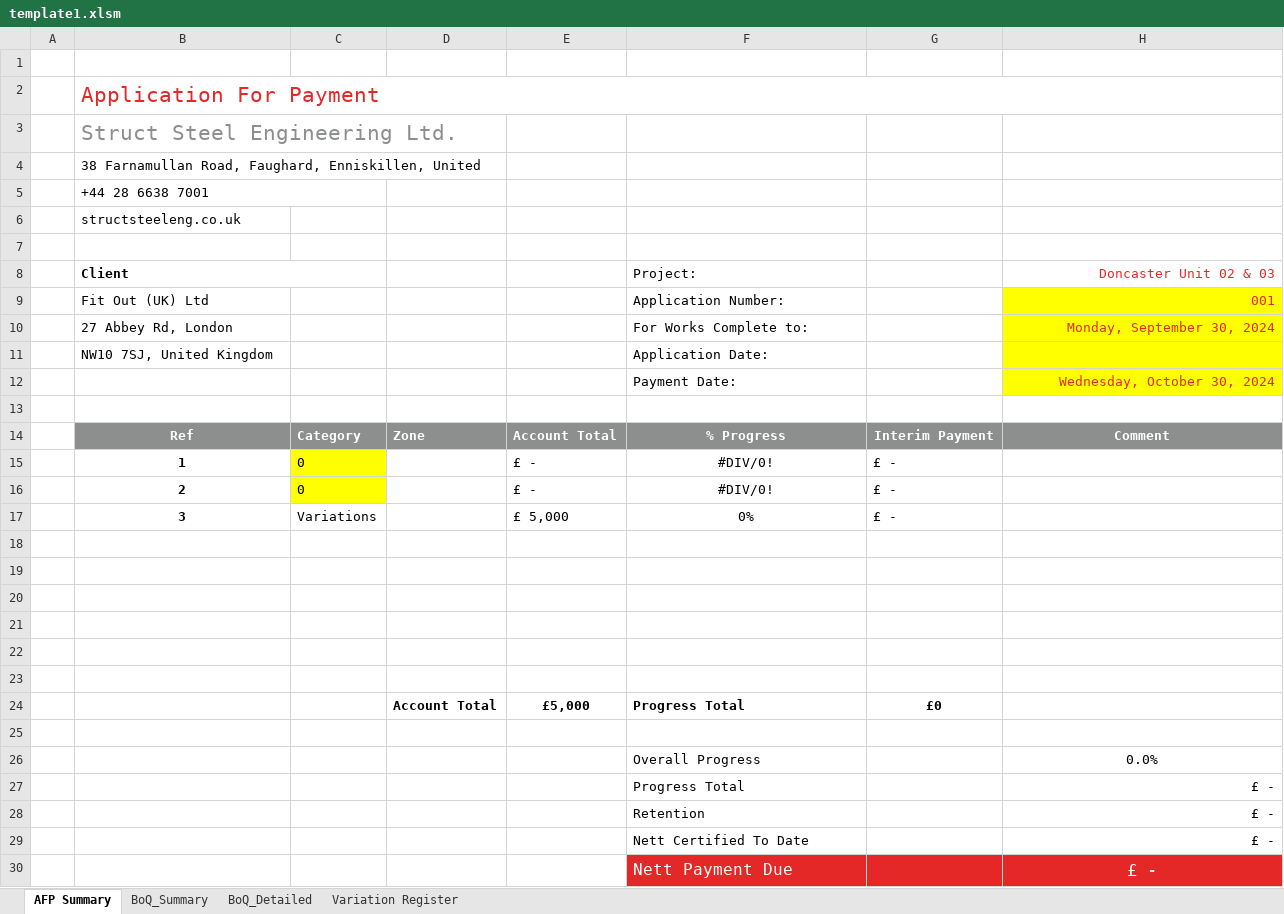
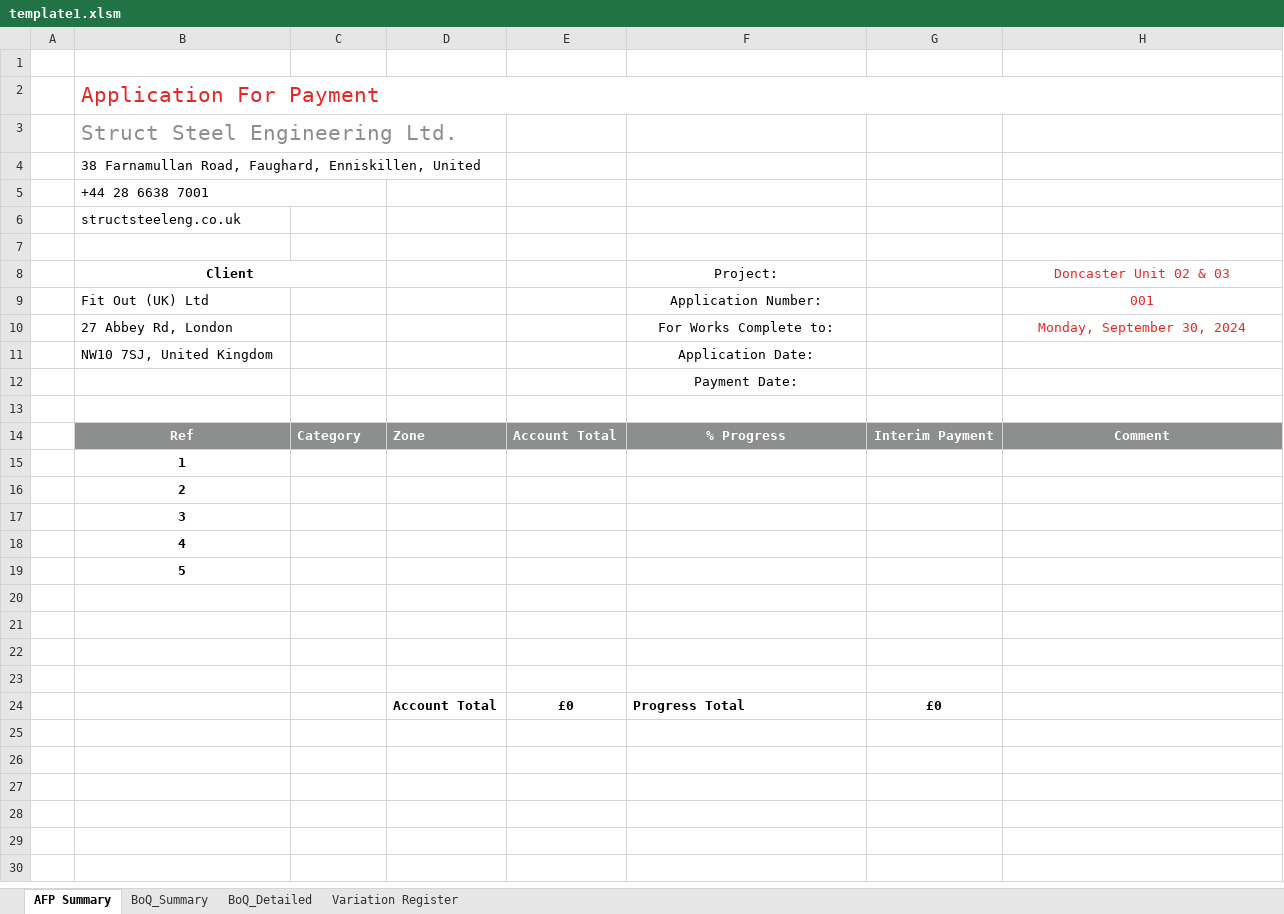
Before and after one commit to exoticaitsolutions/SteelAutomation, an Excel workbook: backend/xlsm_file_template/template1.xlsm, sheet AFP Summary, drawn as a sheet; values as stored, in another font and other column widths than the file's, no borders; charts and pictures not drawn; removed rows and columns are numbered as before the commit, all else as after; the diff names each change by its address in the sheet, - before the commit and + after, or states it on an @@ line.

```diff
--- a/backend/xlsm_file_template/template1.xlsm (sheet AFP Summary)
+++ b/backend/xlsm_file_template/template1.xlsm (sheet AFP Summary)
-B8 alignment: left
+B8 alignment: center
-F8:F12 alignment: left
+F8:F12 alignment: center
-H8:H10 alignment: right
+H8:H10 alignment: center
-H9:H12 fill: #FFFF00
+H9:H12 fill: none
-H12 (Doncaster Unit 02 & 03): Wednesday, October 30, 2024
+H12 (Doncaster Unit 02 & 03): (empty)
-row 15:  | 1 | 0 |  | £ - | #DIV/0! | £ -
-row 16:  | 2 | 0 |  | £ - | #DIV/0! | £ -
-row 17:  | 3 | Variations |  | £ 5,000 | 0% | £ -
+row 15:  | 1
+row 16:  | 2
+row 17:  | 3
+row 18:  | 4
+row 19:  | 5
-row 22: (empty)
-row 23: (empty)
-E24: £5,000
+E24: £0
-row 25: (empty)
-row 26:  |  |  |  |  | Overall Progress |  | 0.0%
-row 27:  |  |  |  |  | Progress Total |  | £ -
-row 28:  |  |  |  |  | Retention |  | £ -
-row 29:  |  |  |  |  | Nett Certified To Date |  | £ -
-row 30:  |  |  |  |  | Nett Payment Due |  | £ -
```
Also changed, not shown: sheet BoQ_Detailed, formulas that keep their value, charts or pictures, 20 other files.
